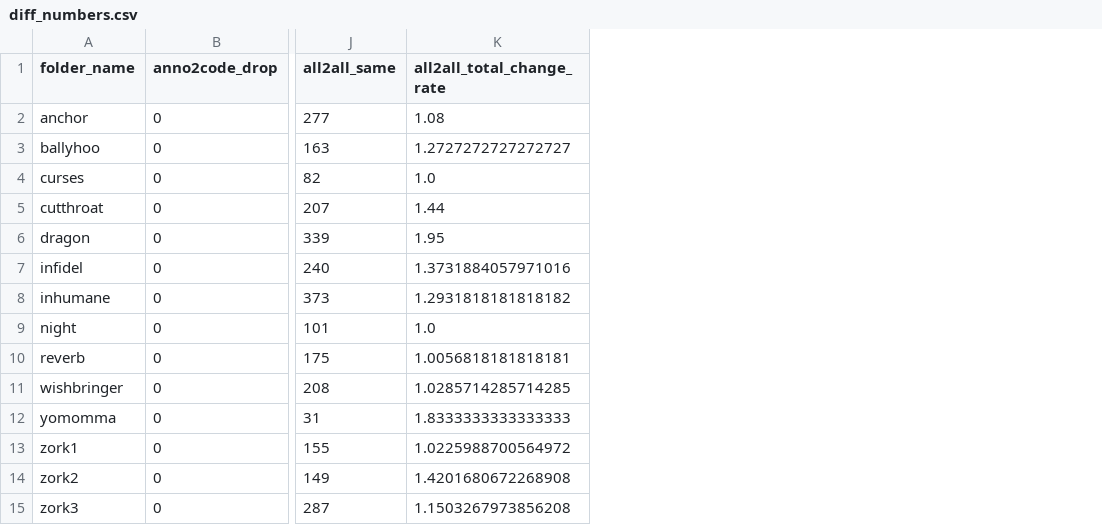
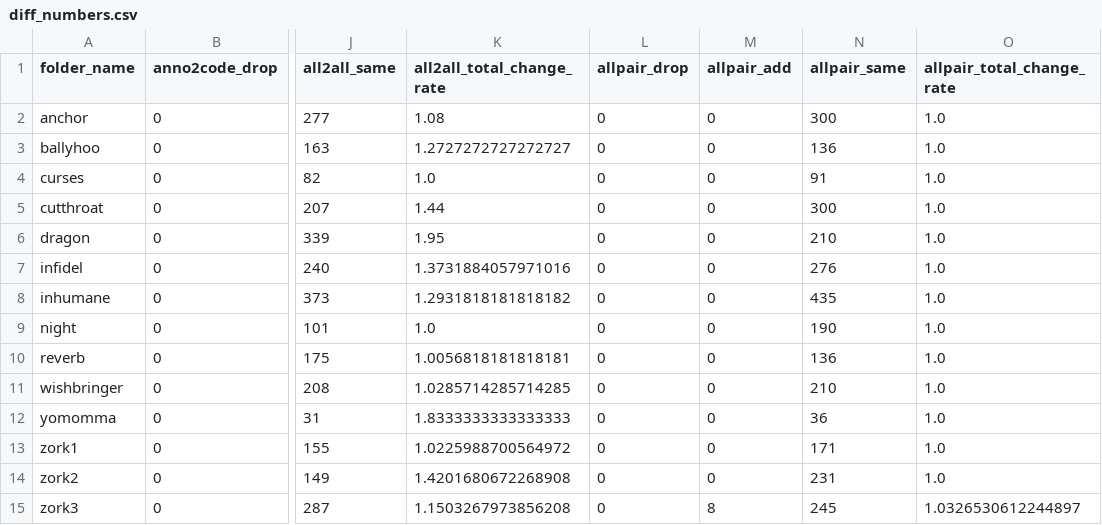
Before and after one commit to Oaklight/mango, a CSV file: data/maps-diff-fjd/diff_numbers.csv, drawn as a sheet; only a part is shown, gaps mark what is left out; the diff names each change by its address in the sheet, - before the commit and + after, or states it on an @@ line.

Commit message:
include stats on all_pairs difference; fix diff filename

```diff
--- a/data/maps-diff-fjd/diff_numbers.csv
+++ b/data/maps-diff-fjd/diff_numbers.csv
+column L (allpair_drop), rows 2-15: all 0
+column M (allpair_add), rows 2-15: 0 | 0 | 0 | 0 | 0 | 0 | 0 | 0 | 0 | 0 | 0 | 0 | 0 | 8
+column N (allpair_same), rows 2-15: 300 | 136 | 91 | 300 | 210 | 276 | 435 | 190 | 136 | 210 | 36 | 171 | 231 | 245
+column O (allpair_total_change_rate), rows 2-15: 1.0 | 1.0 | 1.0 | 1.0 | 1.0 | 1.0 | 1.0 | 1.0 | 1.0 | 1.0 | 1.0 | 1.0 | 1.0 | 1.0326530612244897
```
Also changed, not shown: 1 other file.
